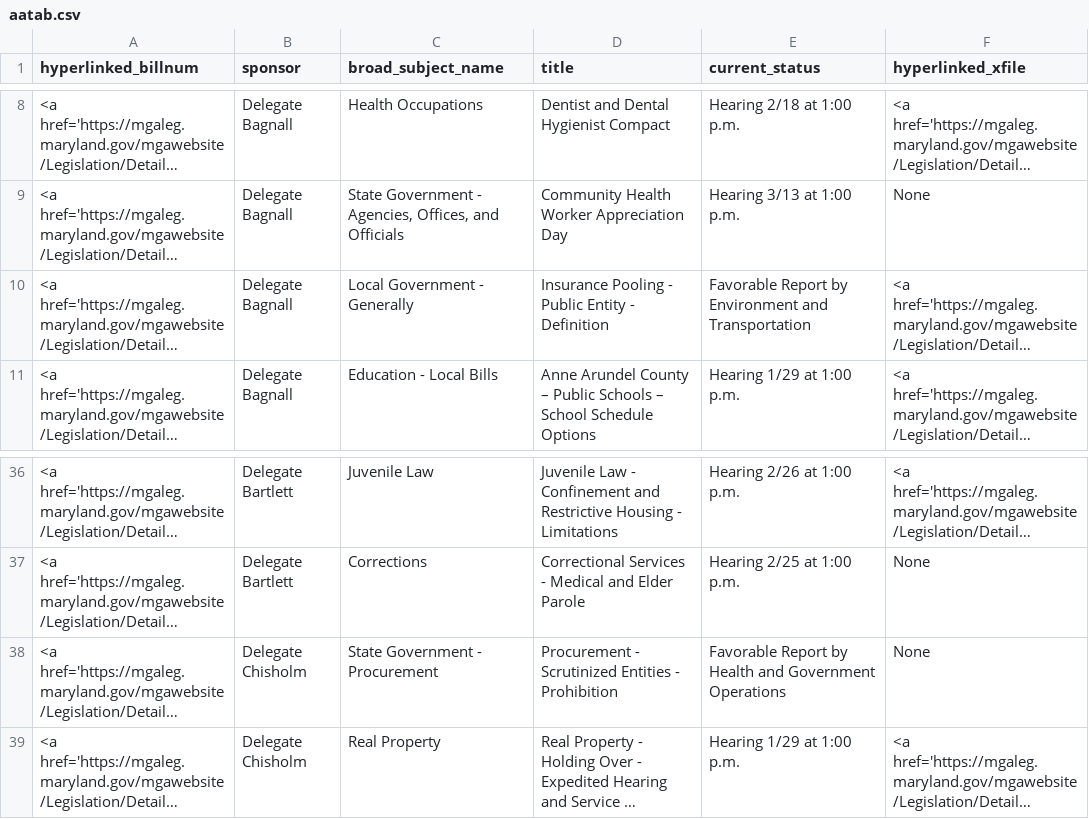
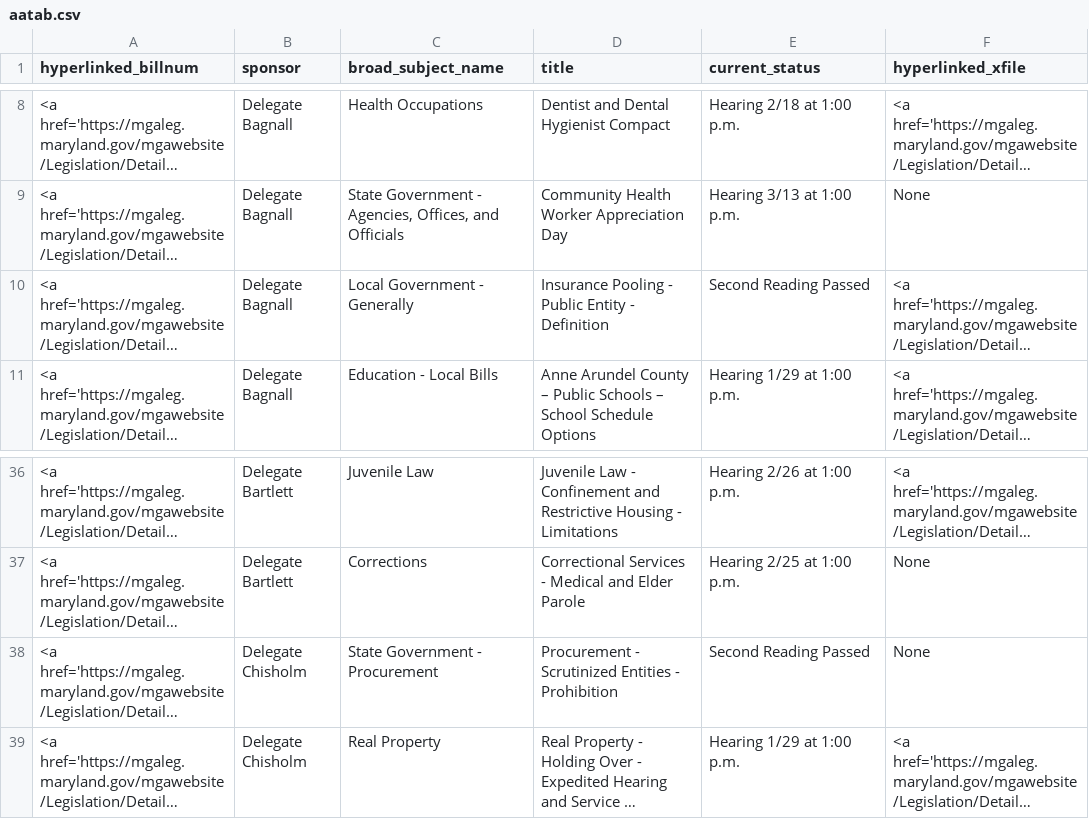
Before and after one commit to Baltimore-Sun/md-ga-bill-tracker, a CSV file: aatab.csv, drawn as a sheet; only a part is shown, gaps mark what is left out; long unchanged cells end in …; the diff names each change by its address in the sheet, - before the commit and + after, or states it on an @@ line.

```diff
--- a/aatab.csv
+++ b/aatab.csv
-E10 (current_status): Favorable Report by Environment and Transportation
+E10 (current_status): Second Reading Passed
-E38 (current_status): Favorable Report by Health and Government Operations
+E38 (current_status): Second Reading Passed
```
